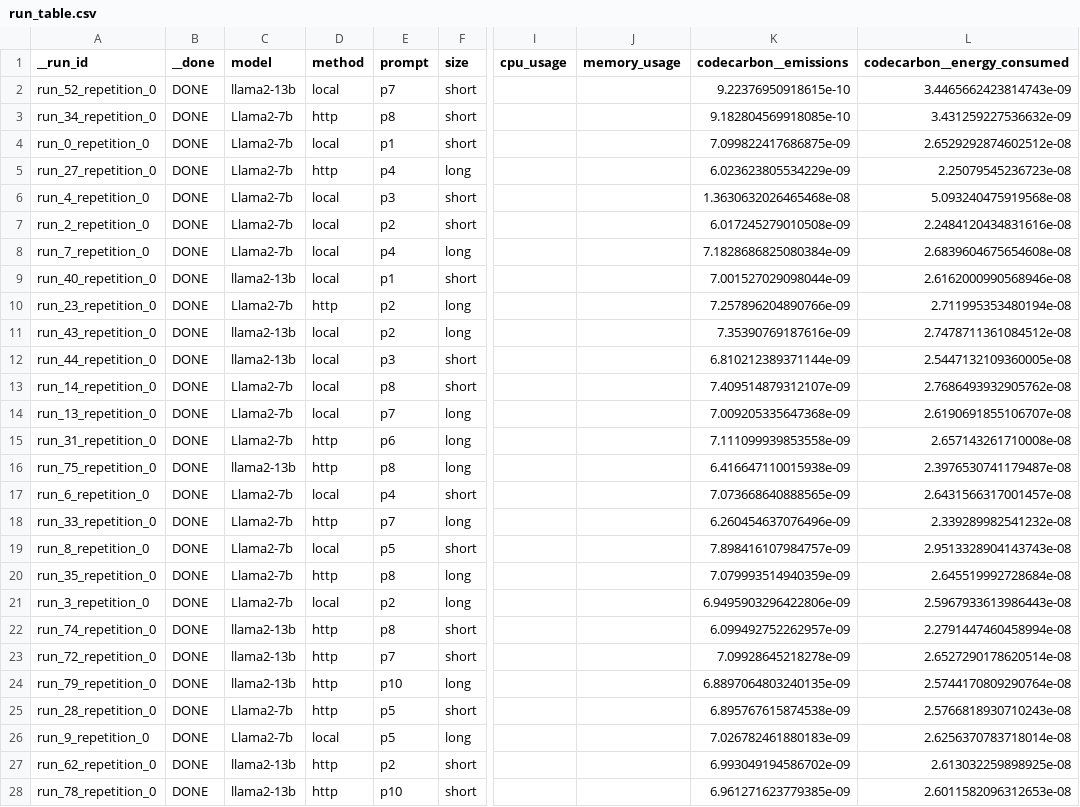
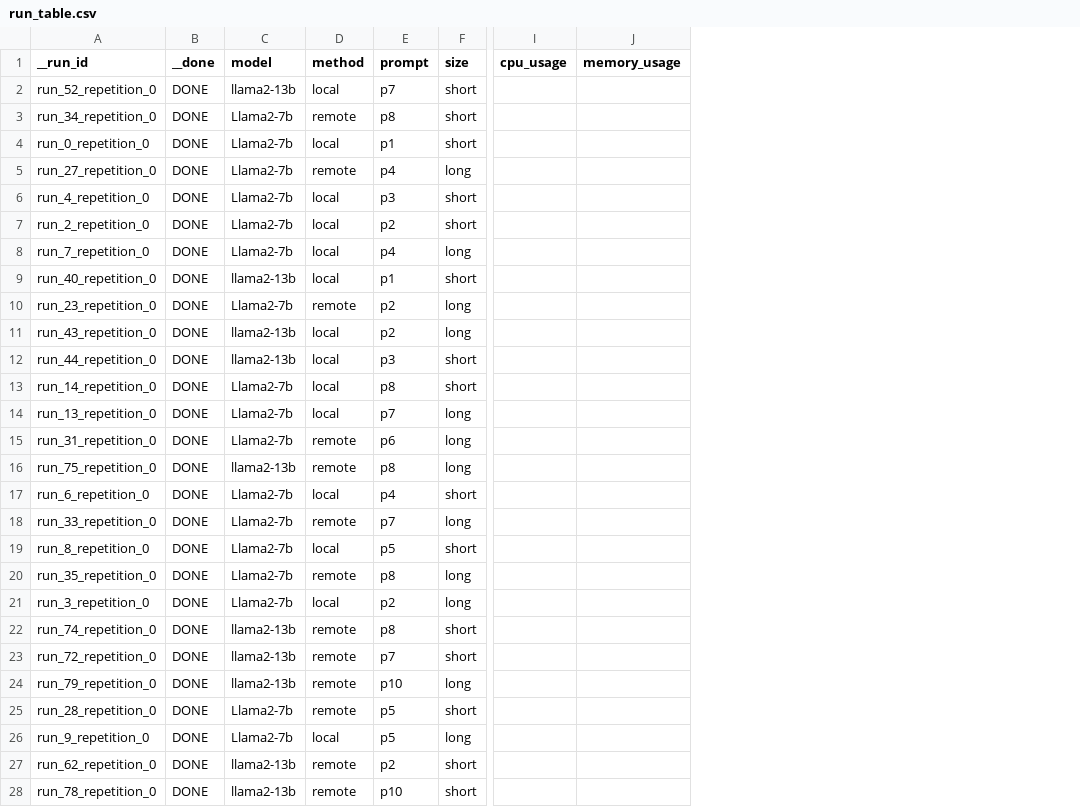
Before and after one commit to S2-group/cain-2025-device-remote-llm-energy-rep-pkg, a CSV file: run_table.csv, drawn as a sheet; only a part is shown, gaps mark what is left out; the diff covers the shown part only; the diff names each change by its address in the sheet, - before the commit and + after, or states it on an @@ line.

Commit message:
modify run table template - remove codecarbon

```diff
--- a/run_table.csv
+++ b/run_table.csv
-column K (codecarbon__emissions), rows 2-28: 9.22376950918615e-10 | 9.182804569918085e-10 | 7.099822417686875e-09 | 6.023623805534229e-09 | 1.3630632026465468e-08 | 6.017245279010508e-09 | 7.1828686825080384e-09 | 7.001527029098044e-09 | 7.257896204890766e-09 | 7.35390769187616e-09 | 6.810212389371144e-09 | 7.409514879312107e-09 | 7.009205335647368e-09 | 7.111099939853558e-09 | 6.416647110015938e-09 | 7.073668640888565e-09 | 6.260454637076496e-09 | 7.898416107984757e-09 | 7.079993514940359e-09 | 6.9495903296422806e-09 | 6.099492752262957e-09 | 7.09928645218278e-09 | 6.8897064803240135e-09 | 6.895767615874538e-09 | 7.026782461880183e-09 | 6.993049194586702e-09 | 6.961271623779385e-09
-column L (codecarbon__energy_consumed), rows 2-28: 3.4465662423814743e-09 | 3.431259227536632e-09 | 2.6529292874602512e-08 | 2.25079545236723e-08 | 5.093240475919568e-08 | 2.2484120434831616e-08 | 2.6839604675654608e-08 | 2.6162000990568946e-08 | 2.711995353480194e-08 | 2.7478711361084512e-08 | 2.5447132109360005e-08 | 2.7686493932905762e-08 | 2.6190691855106707e-08 | 2.657143261710008e-08 | 2.3976530741179487e-08 | 2.6431566317001457e-08 | 2.339289982541232e-08 | 2.9513328904143743e-08 | 2.645519992728684e-08 | 2.5967933613986443e-08 | 2.2791447460458994e-08 | 2.6527290178620514e-08 | 2.5744170809290764e-08 | 2.5766818930710243e-08 | 2.6256370783718014e-08 | 2.613032259898925e-08 | 2.6011582096312653e-08
-D3 (method): http
+D3 (method): remote
-D5 (method): http
+D5 (method): remote
-D10 (method): http
+D10 (method): remote
-D15:D16 (method): http
+D15:D16 (method): remote
-D18 (method): http
+D18 (method): remote
-D20 (method): http
+D20 (method): remote
-D22:D25 (method): http
+D22:D25 (method): remote
-D27:D28 (method): http
+D27:D28 (method): remote
```
Also changed, not shown: 27 edited cells elsewhere in this file.
